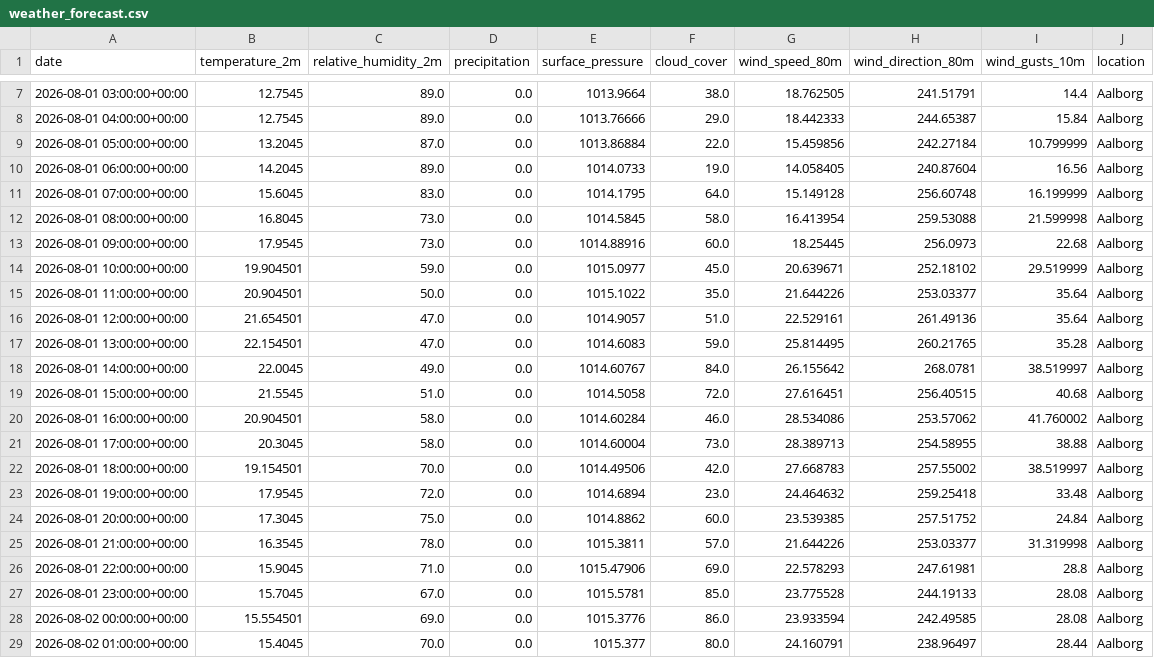
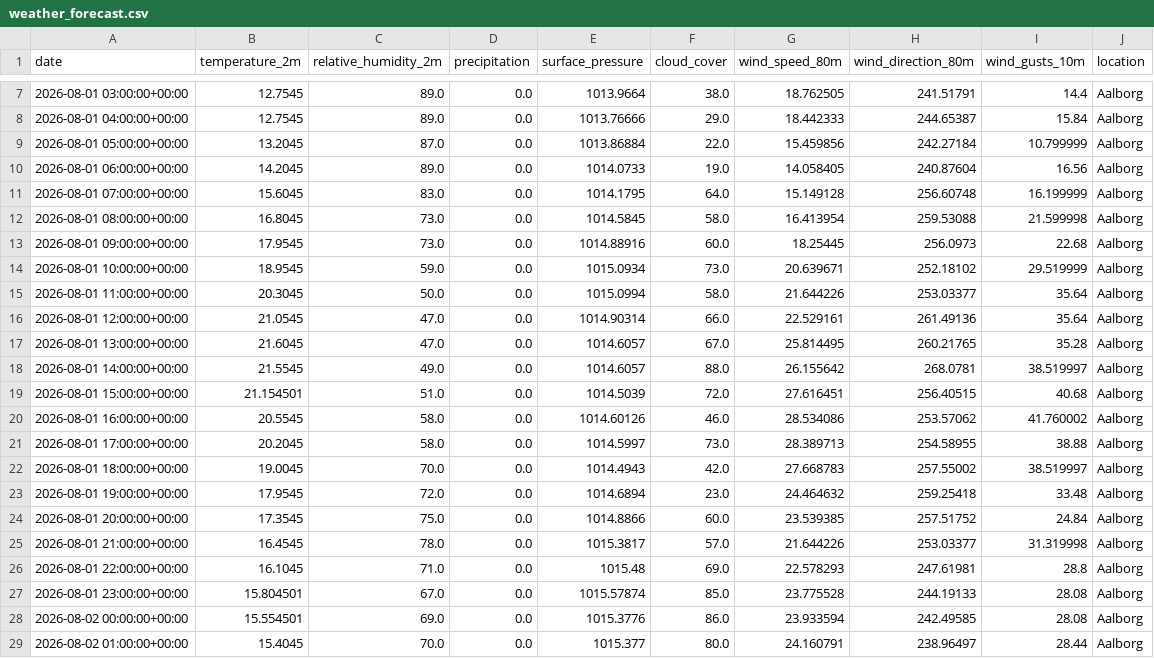
Before and after one commit to albuter99/wind-energy-mlops-pipeline, a CSV file: artifacts/processed/weather_forecast.csv, drawn as a sheet; only a part is shown, gaps mark what is left out; the diff covers the shown part only.

```diff
--- a/artifacts/processed/weather_forecast.csv
+++ b/artifacts/processed/weather_forecast.csv
@@ -13,16 +13,16 @@ date,temperature_2m,relative_humidity_2m,precipitation,surface_pressure,cloud_co
 2026-08-01 09:00:00+00:00,17.9545,73.0,0.0,1014.88916,60.0,18.25445,256.0973,22.68,Aalborg
-2026-08-01 10:00:00+00:00,19.904501,59.0,0.0,1015.0977,45.0,20.639671,252.18102,29.519999,Aalborg
-2026-08-01 11:00:00+00:00,20.904501,50.0,0.0,1015.1022,35.0,21.644226,253.03377,35.64,Aalborg
-2026-08-01 12:00:00+00:00,21.654501,47.0,0.0,1014.9057,51.0,22.529161,261.49136,35.64,Aalborg
-2026-08-01 13:00:00+00:00,22.154501,47.0,0.0,1014.6083,59.0,25.814495,260.21765,35.28,Aalborg
-2026-08-01 14:00:00+00:00,22.0045,49.0,0.0,1014.60767,84.0,26.155642,268.0781,38.519997,Aalborg
-2026-08-01 15:00:00+00:00,21.5545,51.0,0.0,1014.5058,72.0,27.616451,256.40515,40.68,Aalborg
-2026-08-01 16:00:00+00:00,20.904501,58.0,0.0,1014.60284,46.0,28.534086,253.57062,41.760002,Aalborg
-2026-08-01 17:00:00+00:00,20.3045,58.0,0.0,1014.60004,73.0,28.389713,254.58955,38.88,Aalborg
-2026-08-01 18:00:00+00:00,19.154501,70.0,0.0,1014.49506,42.0,27.668783,257.55002,38.519997,Aalborg
+2026-08-01 10:00:00+00:00,18.9545,59.0,0.0,1015.0934,73.0,20.639671,252.18102,29.519999,Aalborg
+2026-08-01 11:00:00+00:00,20.3045,50.0,0.0,1015.0994,58.0,21.644226,253.03377,35.64,Aalborg
+2026-08-01 12:00:00+00:00,21.0545,47.0,0.0,1014.90314,66.0,22.529161,261.49136,35.64,Aalborg
+2026-08-01 13:00:00+00:00,21.6045,47.0,0.0,1014.6057,67.0,25.814495,260.21765,35.28,Aalborg
+2026-08-01 14:00:00+00:00,21.5545,49.0,0.0,1014.6057,88.0,26.155642,268.0781,38.519997,Aalborg
+2026-08-01 15:00:00+00:00,21.154501,51.0,0.0,1014.5039,72.0,27.616451,256.40515,40.68,Aalborg
+2026-08-01 16:00:00+00:00,20.5545,58.0,0.0,1014.60126,46.0,28.534086,253.57062,41.760002,Aalborg
+2026-08-01 17:00:00+00:00,20.2045,58.0,0.0,1014.5997,73.0,28.389713,254.58955,38.88,Aalborg
+2026-08-01 18:00:00+00:00,19.0045,70.0,0.0,1014.4943,42.0,27.668783,257.55002,38.519997,Aalborg
 2026-08-01 19:00:00+00:00,17.9545,72.0,0.0,1014.6894,23.0,24.464632,259.25418,33.48,Aalborg
-2026-08-01 20:00:00+00:00,17.3045,75.0,0.0,1014.8862,60.0,23.539385,257.51752,24.84,Aalborg
-2026-08-01 21:00:00+00:00,16.3545,78.0,0.0,1015.3811,57.0,21.644226,253.03377,31.319998,Aalborg
-2026-08-01 22:00:00+00:00,15.9045,71.0,0.0,1015.47906,69.0,22.578293,247.61981,28.8,Aalborg
-2026-08-01 23:00:00+00:00,15.7045,67.0,0.0,1015.5781,85.0,23.775528,244.19133,28.08,Aalborg
+2026-08-01 20:00:00+00:00,17.3545,75.0,0.0,1014.8866,60.0,23.539385,257.51752,24.84,Aalborg
+2026-08-01 21:00:00+00:00,16.4545,78.0,0.0,1015.3817,57.0,21.644226,253.03377,31.319998,Aalborg
+2026-08-01 22:00:00+00:00,16.1045,71.0,0.0,1015.48,69.0,22.578293,247.61981,28.8,Aalborg
+2026-08-01 23:00:00+00:00,15.804501,67.0,0.0,1015.57874,85.0,23.775528,244.19133,28.08,Aalborg
 2026-08-02 00:00:00+00:00,15.554501,69.0,0.0,1015.3776,86.0,23.933594,242.49585,28.08,Aalborg
```
Also changed, not shown: 60 edited cells elsewhere in this file, artifacts/features/weather_forecast_features.csv, artifacts/predictions/predictions.csv, 4 other files.
